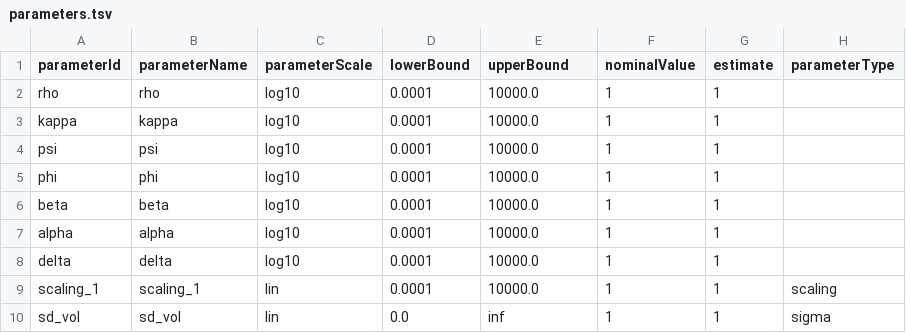
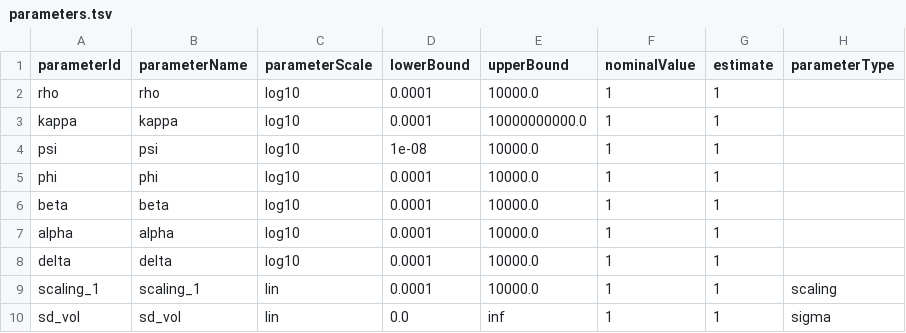
Before and after one commit to EchoRLiu/OV, a TSV file: models/8_Lp/petab_files/parameters.tsv, drawn as a sheet.

Commit message:
parameter bounds and kappa to 1/kappa change (initial condition change as well)

```diff
--- a/models/8_Lp/petab_files/parameters.tsv
+++ b/models/8_Lp/petab_files/parameters.tsv
@@ -2,4 +2,4 @@ parameterId	parameterName	parameterScale	lowerBound	upperBound	nominalValue	esti
 rho	rho	log10	0.0001	10000.0	1	1	
-kappa	kappa	log10	0.0001	10000.0	1	1	
-psi	psi	log10	0.0001	10000.0	1	1	
+kappa	kappa	log10	0.0001	10000000000.0	1	1	
+psi	psi	log10	1e-08	10000.0	1	1	
 phi	phi	log10	0.0001	10000.0	1	1	
```
Also changed, not shown: 5 other files.
